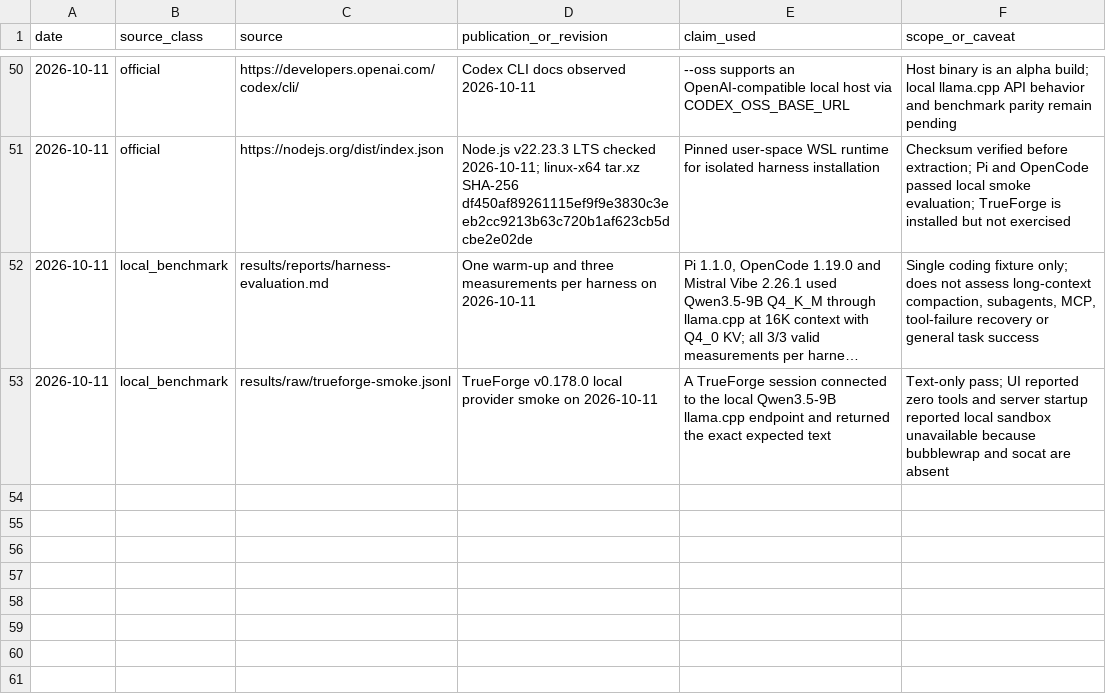
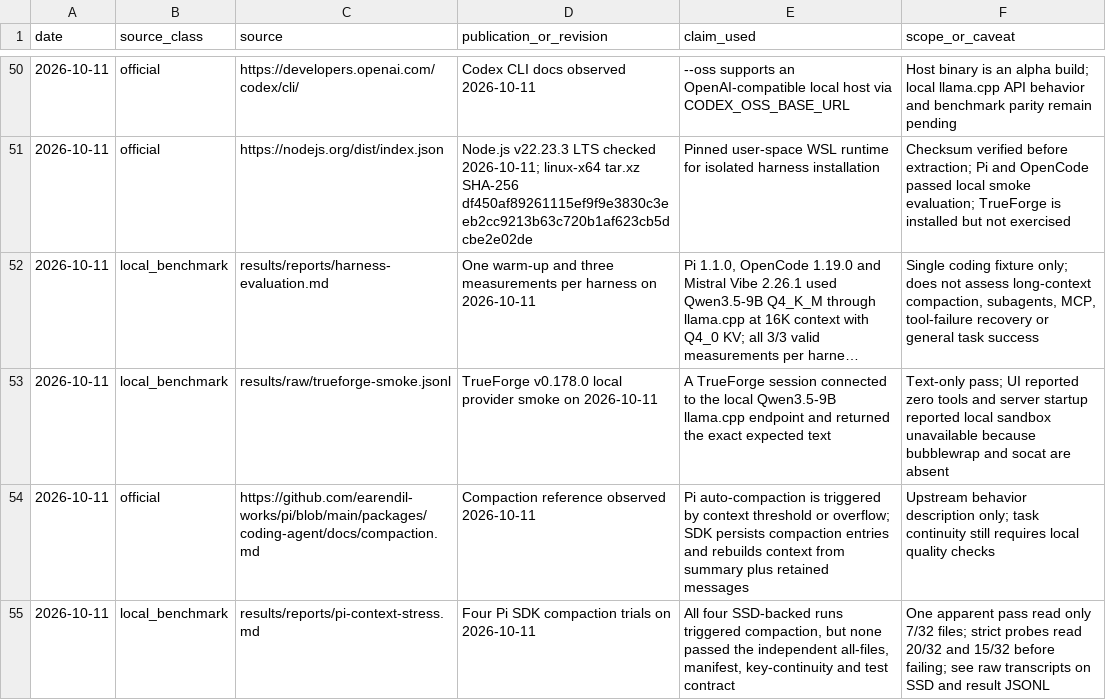
Before and after one commit to andresichelero/local-llm-lab, a CSV file: research/source-ledger.csv, drawn as a sheet; only a part is shown, gaps mark what is left out; long unchanged cells end in …; the diff names each change by its address in the sheet, - before the commit and + after, or states it on an @@ line.

Commit message:
bench: add audited Pi compaction stress results

```diff
--- a/research/source-ledger.csv
+++ b/research/source-ledger.csv
+row 54: 2026-10-11 | official | https://github.com/earendil-works/pi/blob/main/packages/coding-agent/docs/compaction.md | Compaction reference observed 2026-10-11 | Pi auto-compaction is triggered by context threshold or overflow; SDK persists compaction entries and rebuilds context from summary plus retained messages | Upstream behavior description only; task continuity still requires local quality checks
+row 55: 2026-10-11 | local_benchmark | results/reports/pi-context-stress.md | Four Pi SDK compaction trials on 2026-10-11 | All four SSD-backed runs triggered compaction, but none passed the independent all-files, manifest, key-continuity and test contract | One apparent pass read only 7/32 files; strict probes read 20/32 and 15/32 before failing; see raw transcripts on SSD and result JSONL
```
Also changed, not shown: 9 other files.
